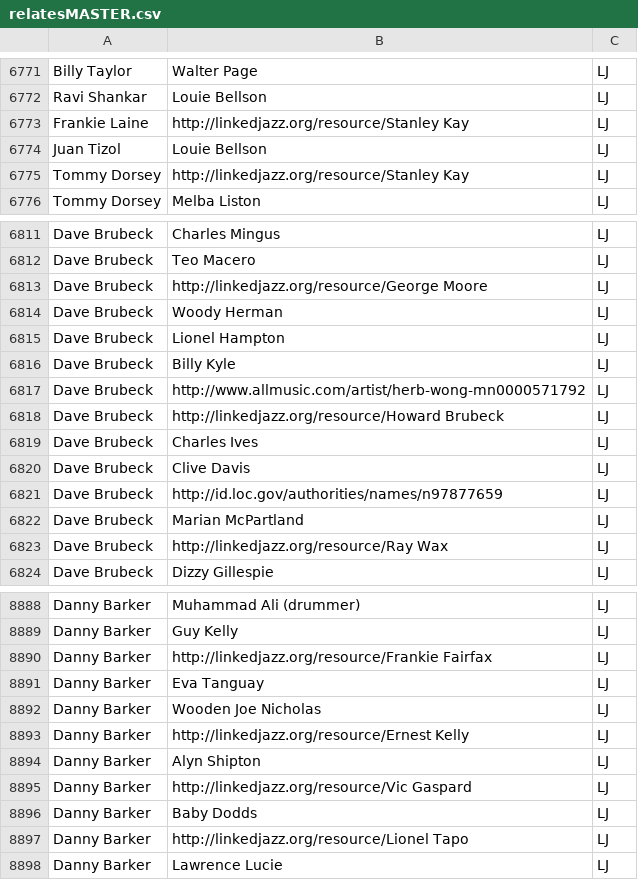
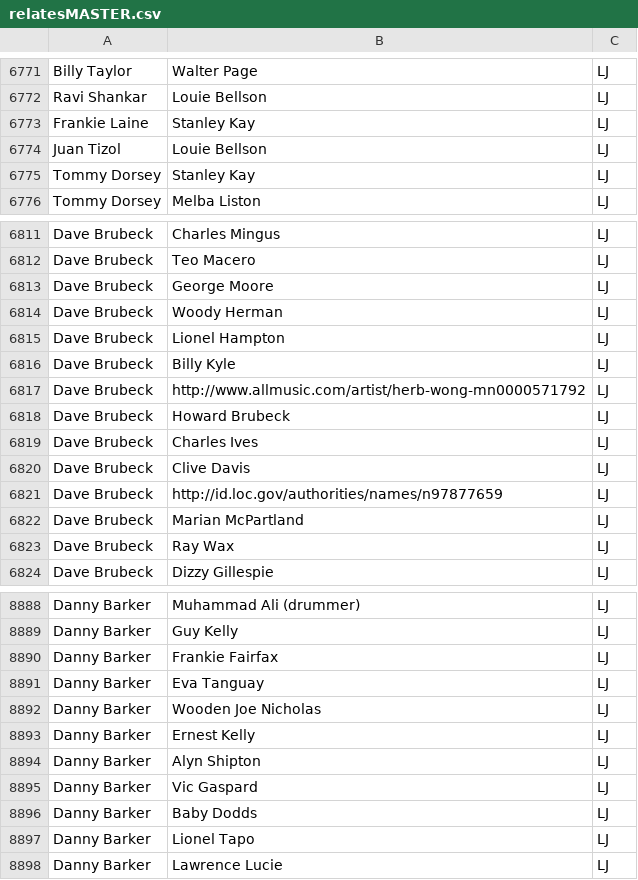
Before and after one commit to HaSistrunk/CH-LJ, a CSV file: relatesMASTER.csv, drawn as a sheet; only a part is shown, gaps mark what is left out; the diff covers the shown part only.

```diff
--- a/relatesMASTER.csv
+++ b/relatesMASTER.csv
@@ -6772,5 +6772,5 @@ Billy Taylor,Walter Page,LJ
 Ravi Shankar,Louie Bellson,LJ
-Frankie Laine,http://linkedjazz.org/resource/Stanley Kay,LJ
+Frankie Laine,Stanley Kay,LJ
 Juan Tizol,Louie Bellson,LJ
-Tommy Dorsey,http://linkedjazz.org/resource/Stanley Kay,LJ
+Tommy Dorsey,Stanley Kay,LJ
 Tommy Dorsey,Melba Liston,LJ
@@ -6812,3 +6812,3 @@ Dave Brubeck,Charles Mingus,LJ
 Dave Brubeck,Teo Macero,LJ
-Dave Brubeck,http://linkedjazz.org/resource/George Moore,LJ
+Dave Brubeck,George Moore,LJ
 Dave Brubeck,Woody Herman,LJ
@@ -6817,3 +6817,3 @@ Dave Brubeck,Billy Kyle,LJ
 Dave Brubeck,http://www.allmusic.com/artist/herb-wong-mn0000571792,LJ
-Dave Brubeck,http://linkedjazz.org/resource/Howard Brubeck,LJ
+Dave Brubeck,Howard Brubeck,LJ
 Dave Brubeck,Charles Ives,LJ
@@ -6822,3 +6822,3 @@ Dave Brubeck,http://id.loc.gov/authorities/names/n97877659,LJ
 Dave Brubeck,Marian McPartland,LJ
-Dave Brubeck,http://linkedjazz.org/resource/Ray Wax,LJ
+Dave Brubeck,Ray Wax,LJ
 Dave Brubeck,Dizzy Gillespie,LJ
@@ -8889,10 +8889,10 @@ Danny Barker,Muhammad Ali (drummer),LJ
 Danny Barker,Guy Kelly,LJ
-Danny Barker,http://linkedjazz.org/resource/Frankie Fairfax,LJ
+Danny Barker,Frankie Fairfax,LJ
 Danny Barker,Eva Tanguay,LJ
 Danny Barker,Wooden Joe Nicholas,LJ
-Danny Barker,http://linkedjazz.org/resource/Ernest Kelly,LJ
+Danny Barker,Ernest Kelly,LJ
 Danny Barker,Alyn Shipton,LJ
-Danny Barker,http://linkedjazz.org/resource/Vic Gaspard,LJ
+Danny Barker,Vic Gaspard,LJ
 Danny Barker,Baby Dodds,LJ
-Danny Barker,http://linkedjazz.org/resource/Lionel Tapo,LJ
+Danny Barker,Lionel Tapo,LJ
 Danny Barker,Lawrence Lucie,LJ
```
Also changed, not shown: 165 edited cells elsewhere in this file.
